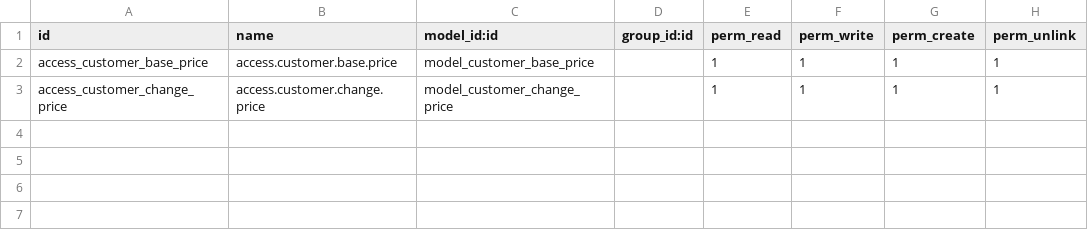
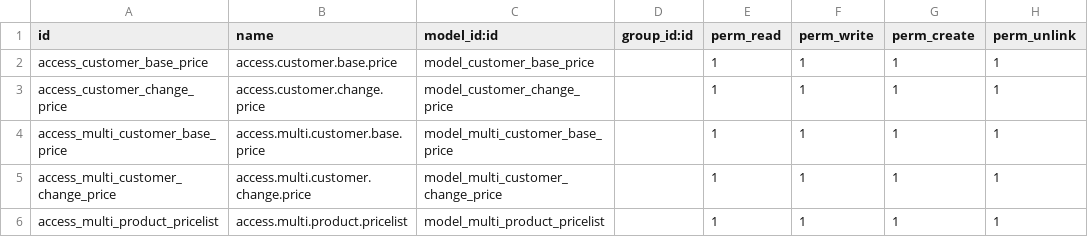
Before and after one commit to intisoft22/2023-Triyudha, a CSV file: mh_sale_pricelist_tri/security/ir.model.access.csv, drawn as a sheet; the diff names each change by its address in the sheet, - before the commit and + after, or states it on an @@ line.

Commit message:
generate pricelist
generate pricelist

```diff
--- a/mh_sale_pricelist_tri/security/ir.model.access.csv
+++ b/mh_sale_pricelist_tri/security/ir.model.access.csv
+row 4: access_multi_customer_base_price | access.multi.customer.base.price | model_multi_customer_base_price |  | 1 | 1 | 1 | 1
+row 5: access_multi_customer_change_price | access.multi.customer.change.price | model_multi_customer_change_price |  | 1 | 1 | 1 | 1
+row 6: access_multi_product_pricelist | access.multi.product.pricelist | model_multi_product_pricelist |  | 1 | 1 | 1 | 1
```
Also changed, not shown: 5 other files.
